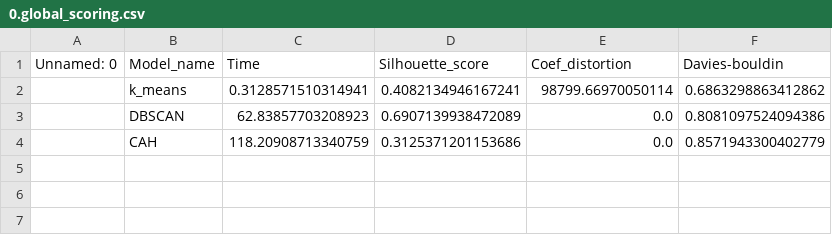
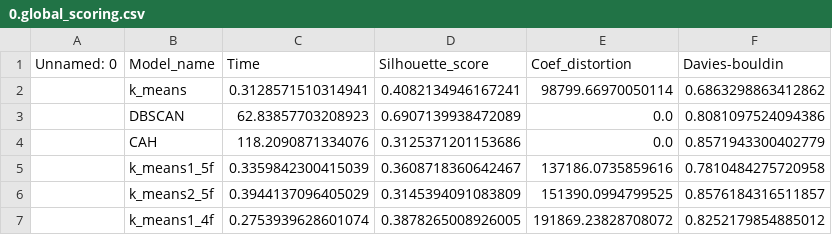
Before and after one commit to HaDock404/CustomerSegmentation, a CSV file: Data/0.global_scoring.csv, drawn as a sheet.

```diff
--- a/Data/0.global_scoring.csv
+++ b/Data/0.global_scoring.csv
@@ -3,2 +3,5 @@ Unnamed: 0,Model_name,Time,Silhouette_score,Coef_distortion,Davies-bouldin
 ,DBSCAN,62.83857703208923,0.6907139938472089,0.0,0.8081097524094386
-,CAH,118.20908713340759,0.3125371201153686,0.0,0.8571943300402779
+,CAH,118.2090871334076,0.3125371201153686,0.0,0.8571943300402779
+,k_means1_5f,0.3359842300415039,0.3608718360642467,137186.0735859616,0.7810484275720958
+,k_means2_5f,0.3944137096405029,0.3145394091083809,151390.0994799525,0.8576184316511857
+,k_means1_4f,0.2753939628601074,0.3878265008926005,191869.23828708072,0.8252179854885012
```
Also changed, not shown: 10 other files.
